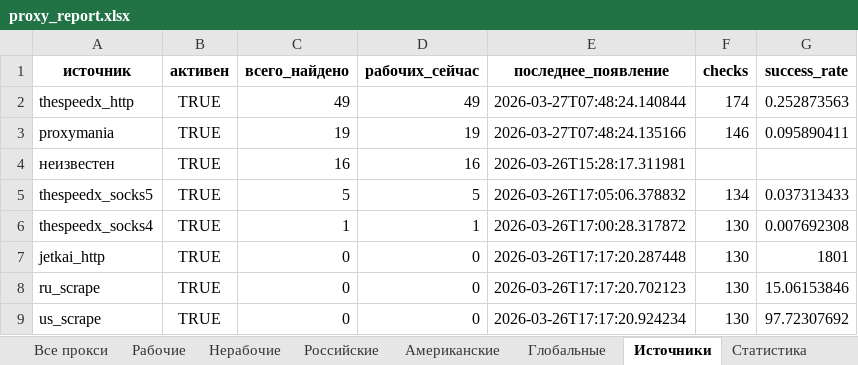
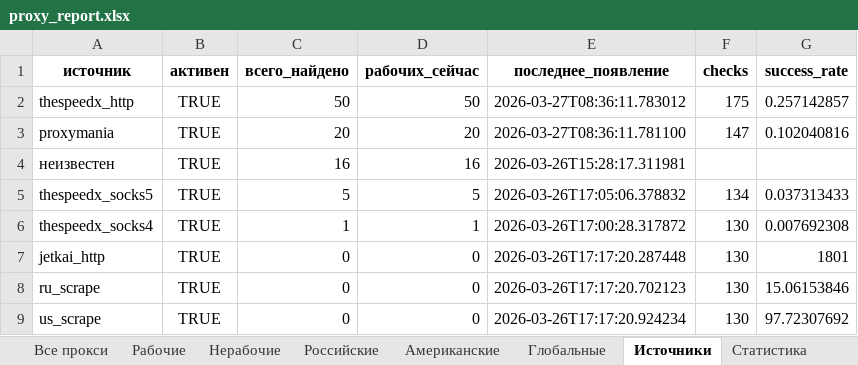
Before and after one commit to Ganjo1st/Proctor, an Excel workbook: reports/proxy_report.xlsx, sheet Источники, drawn as a sheet; values as stored, in another font and other column widths than the file's, no borders; the diff names each change by its address in the sheet, - before the commit and + after, or states it on an @@ line.

```diff
--- a/reports/proxy_report.xlsx (sheet Источники)
+++ b/reports/proxy_report.xlsx (sheet Источники)
-C2 (всего_найдено): 49
+C2 (всего_найдено): 50
-D2 (рабочих_сейчас): 49
+D2 (рабочих_сейчас): 50
-E2 (последнее_появление): 2026-03-27T07:48:24.140844
+E2 (последнее_появление): 2026-03-27T08:36:11.783012
-F2 (checks): 174
+F2 (checks): 175
-G2 (success_rate): 0.252873563
+G2 (success_rate): 0.257142857
-C3 (всего_найдено): 19
+C3 (всего_найдено): 20
-D3 (рабочих_сейчас): 19
+D3 (рабочих_сейчас): 20
-E3 (последнее_появление): 2026-03-27T07:48:24.135166
+E3 (последнее_появление): 2026-03-27T08:36:11.781100
-F3 (checks): 146
+F3 (checks): 147
-G3 (success_rate): 0.095890411
+G3 (success_rate): 0.102040816
```
Also changed, not shown: sheet Все прокси, sheet Рабочие, sheet Статистика.
